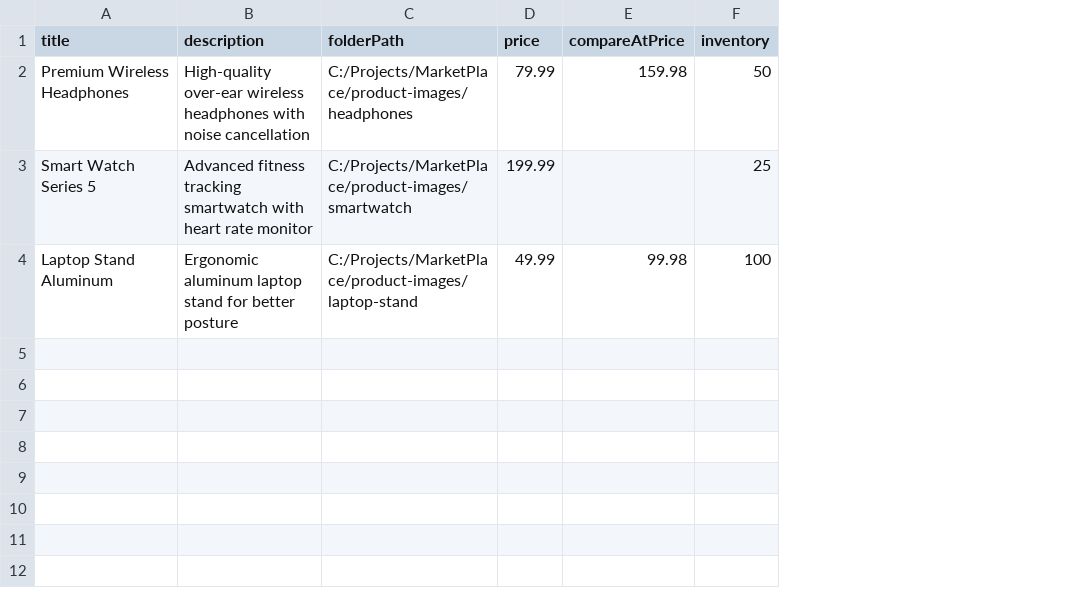
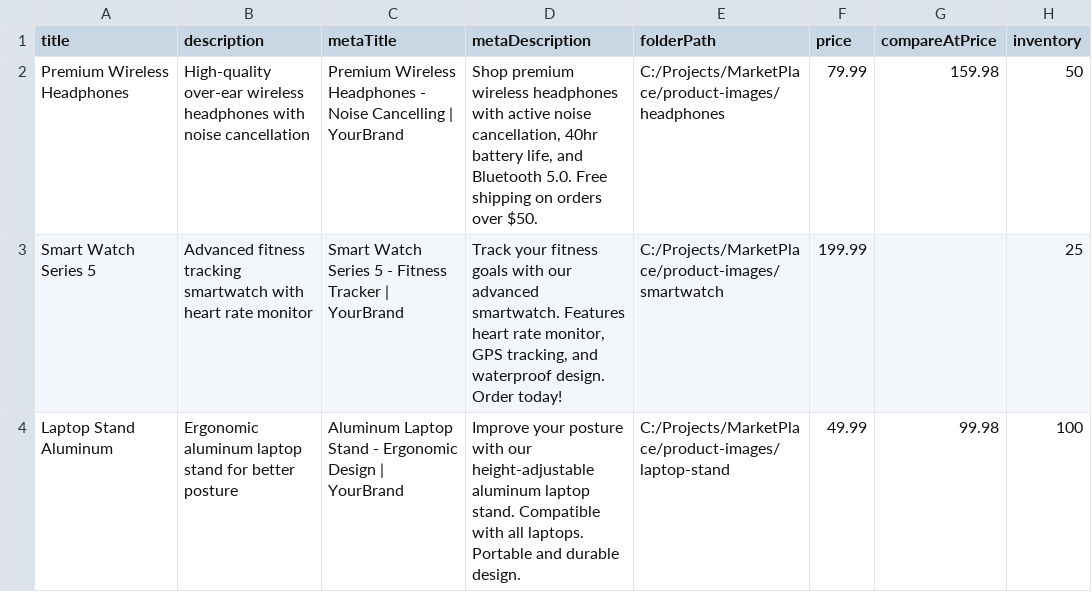
Before and after one commit to yash001dev/marketplace-connect, a CSV file: docs/bulk-upload-template.csv, drawn as a sheet; only a part is shown; the diff names each change by its address in the sheet, - before the commit and + after, or states it on an @@ line.

Commit message:
feat: Add SEO meta title and description fields to product upload and update documentation

```diff
--- a/docs/bulk-upload-template.csv
+++ b/docs/bulk-upload-template.csv
+column C (metaTitle), rows 2-4: Premium Wireless Headphones - Noise Cancelling | YourBrand | Smart Watch Series 5 - Fitness Tracker | YourBrand | Aluminum Laptop Stand - Ergonomic Design | YourBrand
+column D (metaDescription), rows 2-4: Shop premium wireless headphones with active noise cancellation, 40hr battery life, and Bluetooth 5.0. Free shipping on orders over $50. | Track your fitness goals with our advanced smartwatch. Features heart rate monitor, GPS tracking, and waterproof design. Order today! | Improve your posture with our height-adjustable aluminum laptop stand. Compatible with all laptops. Portable and durable design.
```
Also changed, not shown: 28 other files.
